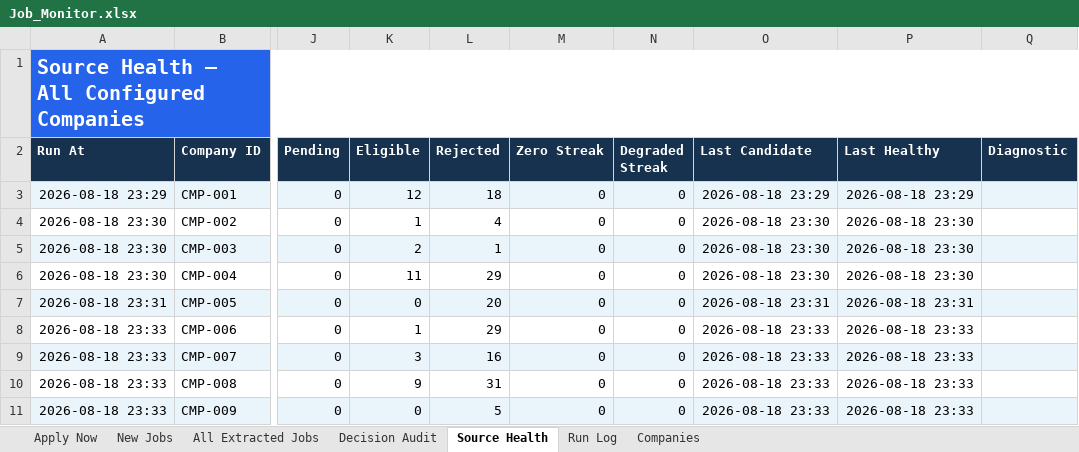
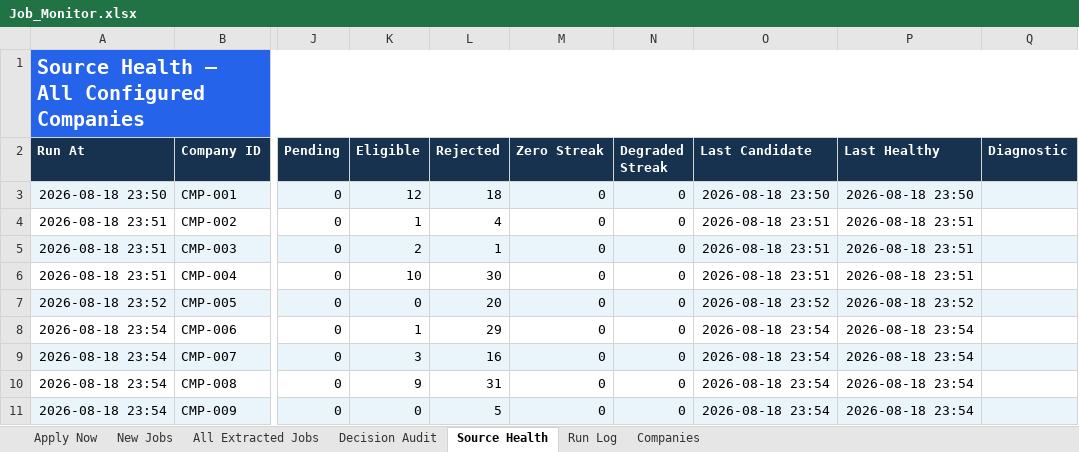
Before and after one commit to taran-dev4u/career-job-monitor, an Excel workbook: outputs/job-monitor/Job_Monitor.xlsx, sheet Source Health, drawn as a sheet; only a part is shown, gaps mark what is left out; values as stored, in another font and other column widths than the file's, no borders; table styles not drawn; the diff covers the shown part only; the diff names each change by its address in the sheet, - before the commit and + after, or states it on an @@ line.

```diff
--- a/outputs/job-monitor/Job_Monitor.xlsx (sheet Source Health)
+++ b/outputs/job-monitor/Job_Monitor.xlsx (sheet Source Health)
-A3 (Run At): 2026-08-18 23:29
+A3 (Run At): 2026-08-18 23:50
-O3 (Last Candidate): 2026-08-18 23:29
+O3 (Last Candidate): 2026-08-18 23:50
-P3 (Last Healthy): 2026-08-18 23:29
+P3 (Last Healthy): 2026-08-18 23:50
-A4:A6 (Run At): 2026-08-18 23:30
+A4:A6 (Run At): 2026-08-18 23:51
-O4:O6 (Last Candidate): 2026-08-18 23:30
+O4:O6 (Last Candidate): 2026-08-18 23:51
-P4:P6 (Last Healthy): 2026-08-18 23:30
+P4:P6 (Last Healthy): 2026-08-18 23:51
-K6 (Eligible): 11
+K6 (Eligible): 10
-L6 (Rejected): 29
+L6 (Rejected): 30
-A7 (Run At): 2026-08-18 23:31
+A7 (Run At): 2026-08-18 23:52
-O7 (Last Candidate): 2026-08-18 23:31
+O7 (Last Candidate): 2026-08-18 23:52
-P7 (Last Healthy): 2026-08-18 23:31
+P7 (Last Healthy): 2026-08-18 23:52
-A8:A11 (Run At): 2026-08-18 23:33
+A8:A11 (Run At): 2026-08-18 23:54
-O8:O11 (Last Candidate): 2026-08-18 23:33
+O8:O11 (Last Candidate): 2026-08-18 23:54
-P8:P11 (Last Healthy): 2026-08-18 23:33
+P8:P11 (Last Healthy): 2026-08-18 23:54
```
Also changed, not shown: 25 edited cells elsewhere in this sheet, sheet Decision Audit, sheet All Extracted Jobs, sheet Apply Now, sheet Run Log, 8 other files.
